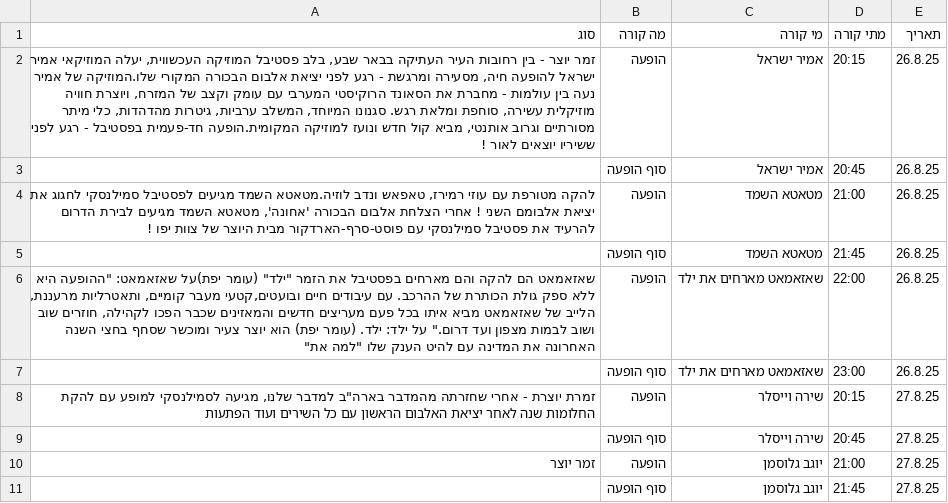
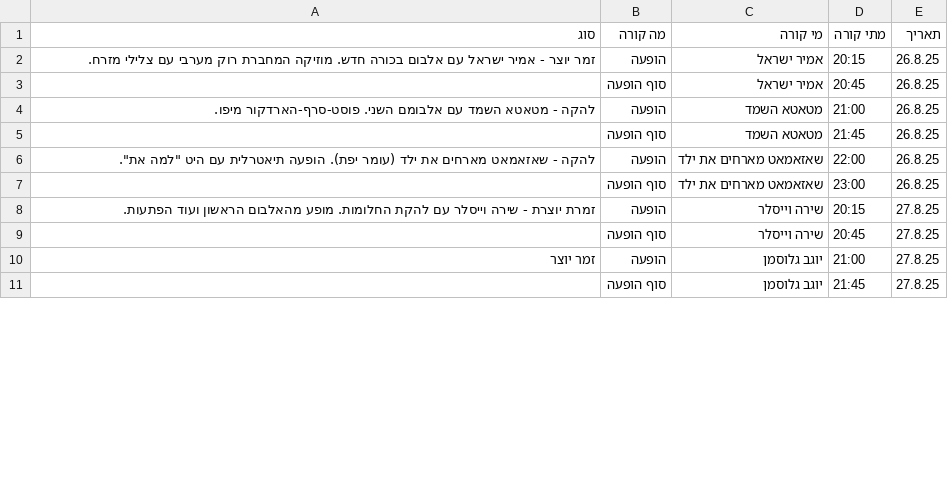
Before and after one commit to machumara/asksmilansky, a CSV file: data/venues/במת_סמילנסקי.csv, drawn as a sheet; only a part is shown; the diff covers the shown part only.

```diff
--- a/data/venues/במת_סמילנסקי.csv
+++ b/data/venues/במת_סמילנסקי.csv
@@ -1,9 +1,9 @@
 סוג	מה קורה	מי קורה	מתי קורה	תאריך
-זמר יוצר - בין רחובות העיר העתיקה בבאר שבע, בלב פסטיבל המוזיקה העכשווית, יעלה המוזיקאי אמיר ישראל להופעה חיה, מסעירה ומרגשת - רגע לפני יציאת אלבום הבכורה המקורי שלו.המוזיקה של אמיר נעה בין עולמות - מחברת את הסאונד הרוקיסטי המערבי עם עומק וקצב של המזרח, ויוצרת חוויה מוזיקלית עשירה, סוחפת ומלאת רגש. סגנונו המיוחד, המשלב ערביות, גיטרות מהדהדות, כלי מיתר מסורתיים וגרוב אותנטי, מביא קול חדש ונועז למוזיקה המקומית.הופעה חד-פעמית בפסטיבל - רגע לפני ששיריו יוצאים לאור !	הופעה	אמיר ישראל	20:15	26.8.25
+זמר יוצר - אמיר ישראל עם אלבום בכורה חדש. מוזיקה המחברת רוק מערבי עם צלילי מזרח.	הופעה	אמיר ישראל	20:15	26.8.25
 	סוף הופעה	אמיר ישראל	20:45	26.8.25
-להקה מטורפת עם עוזי רמירז, טאפאש ונדב לוזיה.מטאטא השמד מגיעים לפסטיבל סמילנסקי לחגוג את יציאת אלבומם השני ! אחרי הצלחת אלבום הבכורה 'אחונה', מטאטא השמד מגיעים לבירת הדרום להרעיד את פסטיבל סמילנסקי עם פוסט-סרף-הארדקור מבית היוצר של צוות יפו !	הופעה	מטאטא השמד	21:00	26.8.25
+להקה - מטאטא השמד עם אלבומם השני. פוסט-סרף-הארדקור מיפו.	הופעה	מטאטא השמד	21:00	26.8.25
 	סוף הופעה	מטאטא השמד	21:45	26.8.25
-שאזאמאט הם להקה והם מארחים בפסטיבל את הזמר "ילד" (עומר יפת)על שאזאמאט: "ההופעה היא ללא ספק גולת הכותרת של ההרכב. עם עיבודים חיים ובועטים,קטעי מעבר קומיים, ותאטרליות מרעננת, הלייב של שאזאמאט מביא איתו בכל פעם מעריצים חדשים והמאזינים שכבר הפכו לקהילה, חוזרים שוב ושוב לבמות מצפון ועד דרום." על ילד: ילד. (עומר יפת) הוא יוצר צעיר ומוכשר שסחף בחצי השנה האחרונה את המדינה עם להיט הענק שלו "למה את"	הופעה	שאזאמאט מארחים את ילד	22:00	26.8.25
+להקה - שאזאמאט מארחים את ילד (עומר יפת). הופעה תיאטרלית עם היט "למה את".	הופעה	שאזאמאט מארחים את ילד	22:00	26.8.25
 	סוף הופעה	שאזאמאט מארחים את ילד	23:00	26.8.25
-זמרת יוצרת - אחרי שחזרתה מהמדבר בארה"ב למדבר שלנו, מגיעה לסמילנסקי למופע עם להקת החלומות שנה לאחר יציאת האלבום הראשון עם כל השירים ועוד הפתעות	הופעה	שירה וייסלר	20:15	27.8.25
+זמרת יוצרת - שירה וייסלר עם להקת החלומות. מופע מהאלבום הראשון ועוד הפתעות.	הופעה	שירה וייסלר	20:15	27.8.25
 	סוף הופעה	שירה וייסלר	20:45	27.8.25
```
Also changed, not shown: 4 edited cells elsewhere in this file, data/venues/breaking_point.csv, data/venues/הבמה_האדומה.csv, 2 other files.
